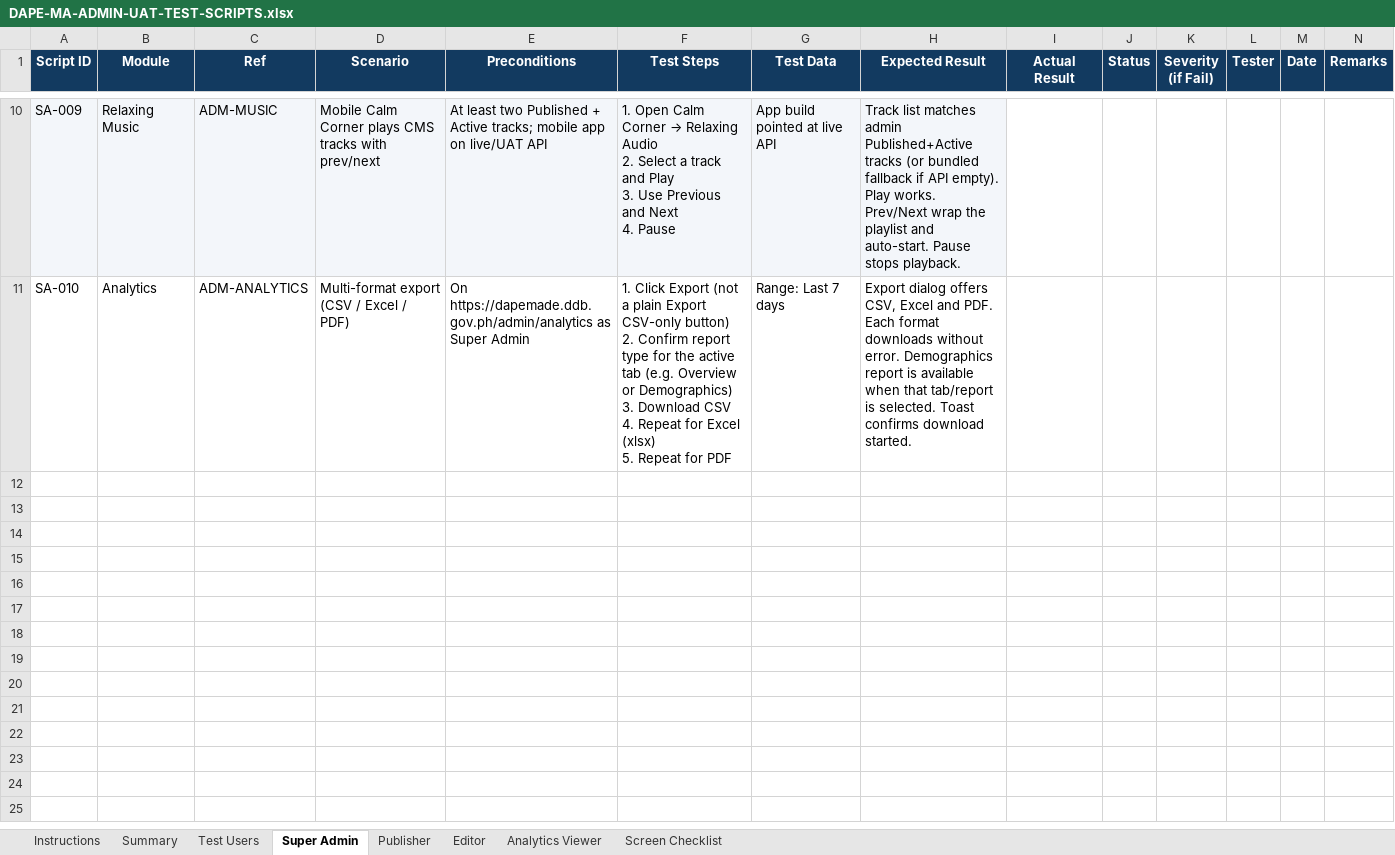
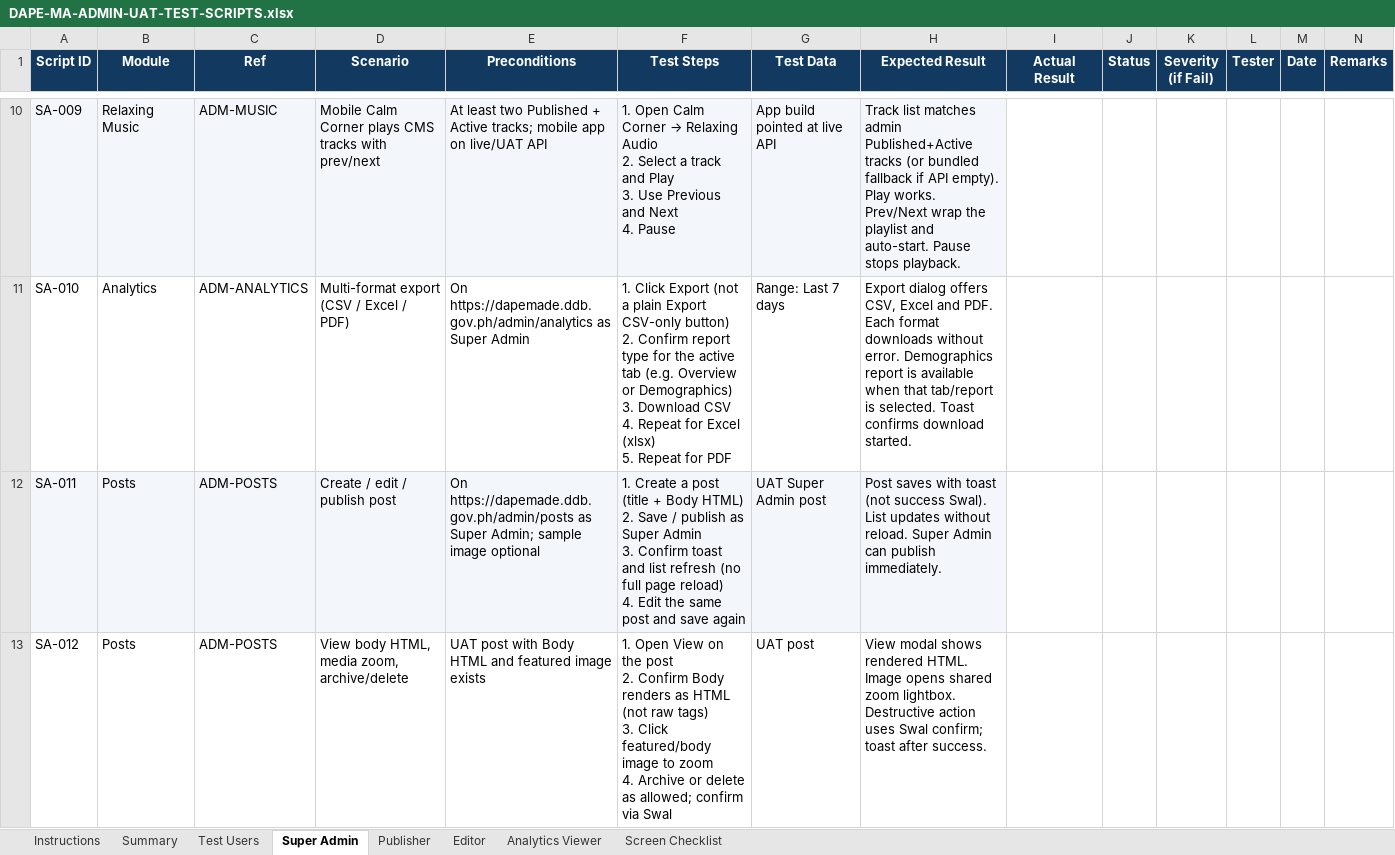
Before and after one commit to landogz/dapa-ma-laravel, an Excel workbook: docs/uat-admin-test-scripts/DAPE-MA-ADMIN-UAT-TEST-SCRIPTS.xlsx, sheet Super Admin, drawn as a sheet; only a part is shown, gaps mark what is left out; values as stored, in another font and other column widths than the file's, no borders; conditional formats not drawn; ↵ is a line break in a cell; the diff covers the shown part only; the diff names each change by its address in the sheet, - before the commit and + after, or states it on an @@ line.

```diff
--- a/docs/uat-admin-test-scripts/DAPE-MA-ADMIN-UAT-TEST-SCRIPTS.xlsx (sheet Super Admin)
+++ b/docs/uat-admin-test-scripts/DAPE-MA-ADMIN-UAT-TEST-SCRIPTS.xlsx (sheet Super Admin)
+row 12: SA-011 | Posts | ADM-POSTS | Create / edit / publish post | On https://dapemade.ddb.gov.ph/admin/posts as Super Admin; sample image optional | 1. Create a post (title + Body HTML) ↵ 2. Save / publish as Super Admin ↵ 3. Confirm toast and list refresh (no full page reload) ↵ 4. Edit the same post and save again | UAT Super Admin post | Post saves with toast (not success Swal). List updates without reload. Super Admin can publish immediately.
+row 13: SA-012 | Posts | ADM-POSTS | View body HTML, media zoom, archive/delete | UAT post with Body HTML and featured image exists | 1. Open View on the post ↵ 2. Confirm Body renders as HTML (not raw tags) ↵ 3. Click featured/body image to zoom ↵ 4. Archive or delete as allowed; confirm via Swal | UAT post | View modal shows rendered HTML. Image opens shared zoom lightbox. Destructive action uses Swal confirm; toast after success.
```
Also changed, not shown: 4 added rows elsewhere in this sheet, sheet Editor, sheet Publisher, sheet Summary, sheet Instructions, sheet Screen Checklist, sheet Test Users, 13 other files.
